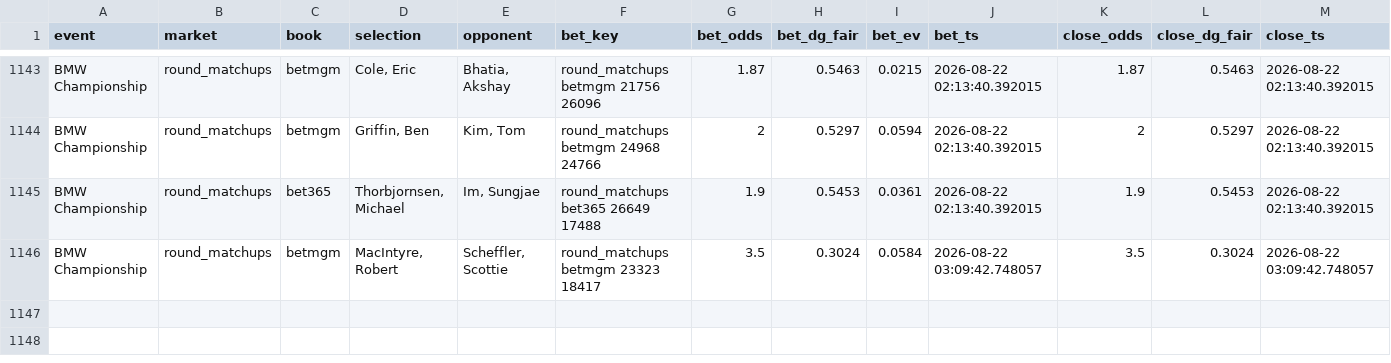
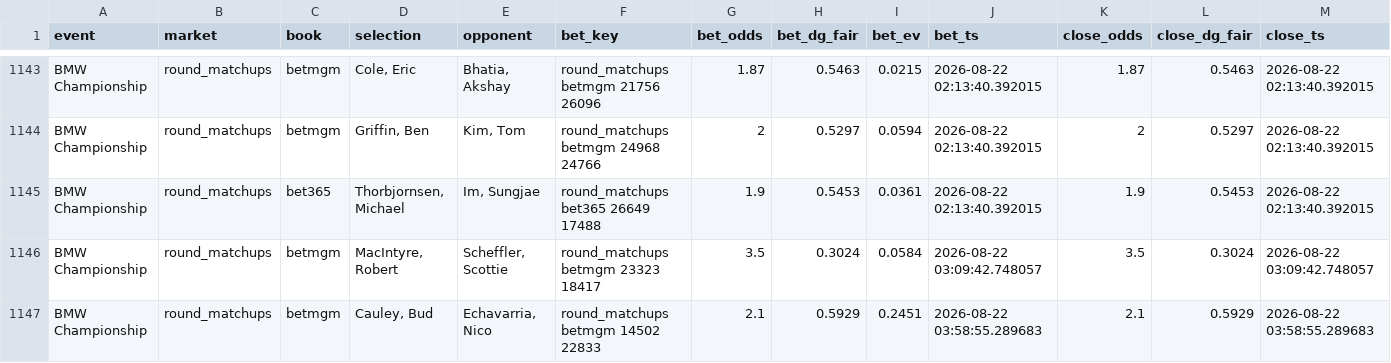
Before and after one commit to lucas-diehl/evbetting, a CSV file: golf_picks/clv_results.csv, drawn as a sheet; only a part is shown, gaps mark what is left out; rows hold the shown columns only; the diff names each change by its address in the sheet, - before the commit and + after, or states it on an @@ line.

```diff
--- a/golf_picks/clv_results.csv
+++ b/golf_picks/clv_results.csv
+row 1147: BMW Championship | round_matchups | betmgm | Cauley, Bud | Echavarria, Nico | round_matchups betmgm 14502 22833 | 2.1 | 0.5929 | 0.2451 | 2026-08-22 03:58:55.289683 | 2.1 | 0.5929 | 2026-08-22 03:58:55.289683
```
Also changed, not shown: golf_picks/alerts_log.csv, 1 other file.
